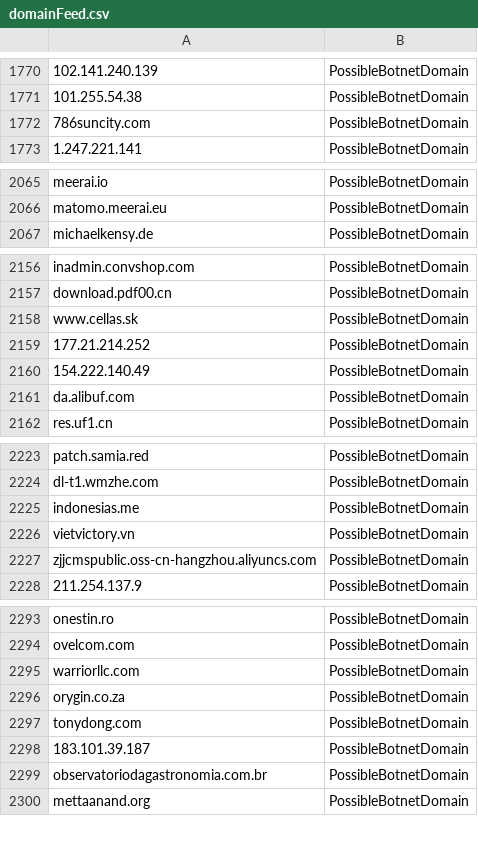
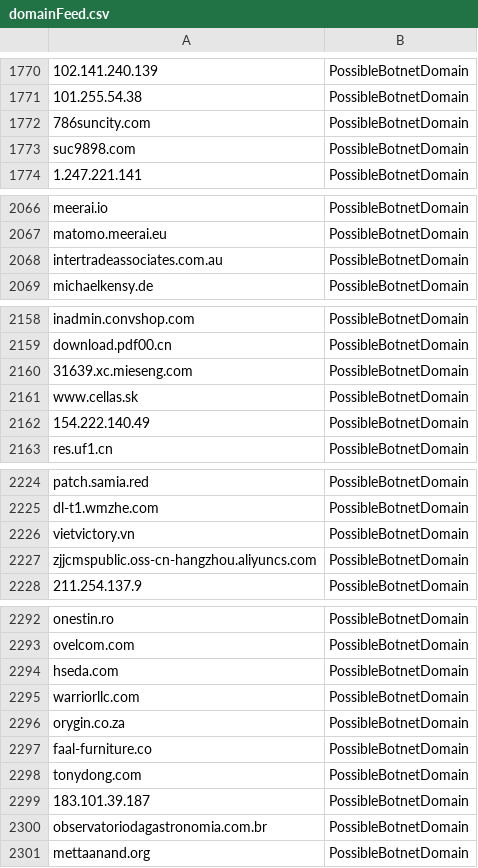
Before and after one commit to DesertFoxBG/desertfoxbg.github.io, a CSV file: domainFeed.csv, drawn as a sheet; only a part is shown, gaps mark what is left out; removed rows and columns are numbered as before the commit, all else as after; the diff covers the shown part only; the diff names each change by its address in the sheet, - before the commit and + after, or states it on an @@ line.

Commit message:
2019-12-27 08:55:41.951056

```diff
--- a/domainFeed.csv
+++ b/domainFeed.csv
+row 1773: suc9898.com | PossibleBotnetDomain
+row 2068: intertradeassociates.com.au | PossibleBotnetDomain
+row 2160: 31639.xc.mieseng.com | PossibleBotnetDomain
-row 2159: 177.21.214.252 | PossibleBotnetDomain
@@ row 2161 moved to row 3145: da.alibuf.com @@
-row 2225: indonesias.me | PossibleBotnetDomain
+row 2294: hseda.com | PossibleBotnetDomain
+row 2297: faal-furniture.co | PossibleBotnetDomain
```
Also changed, not shown: 2 removed rows elsewhere in this file.
